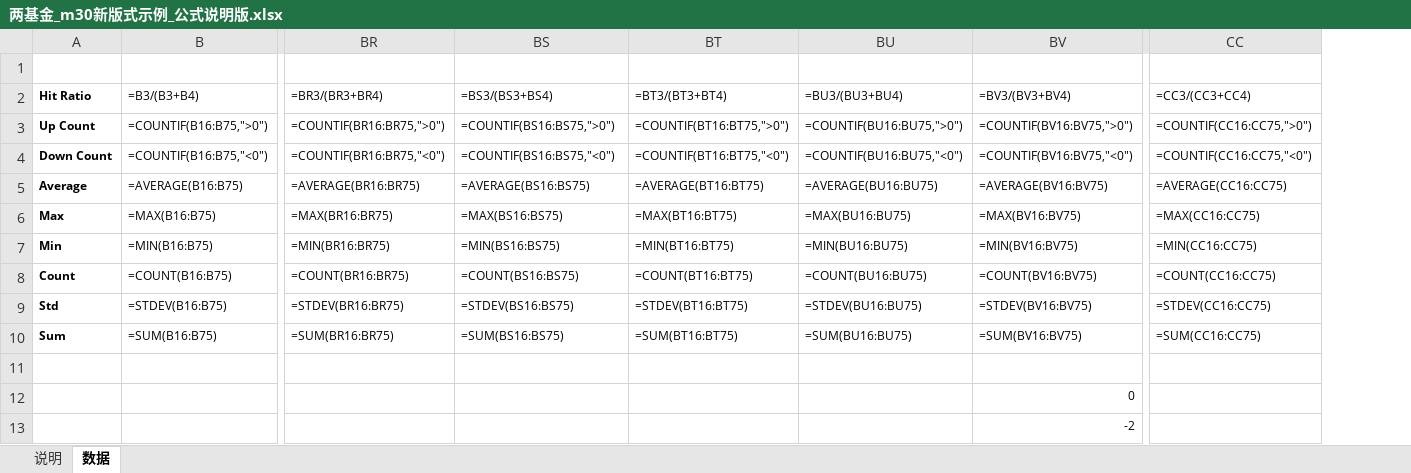
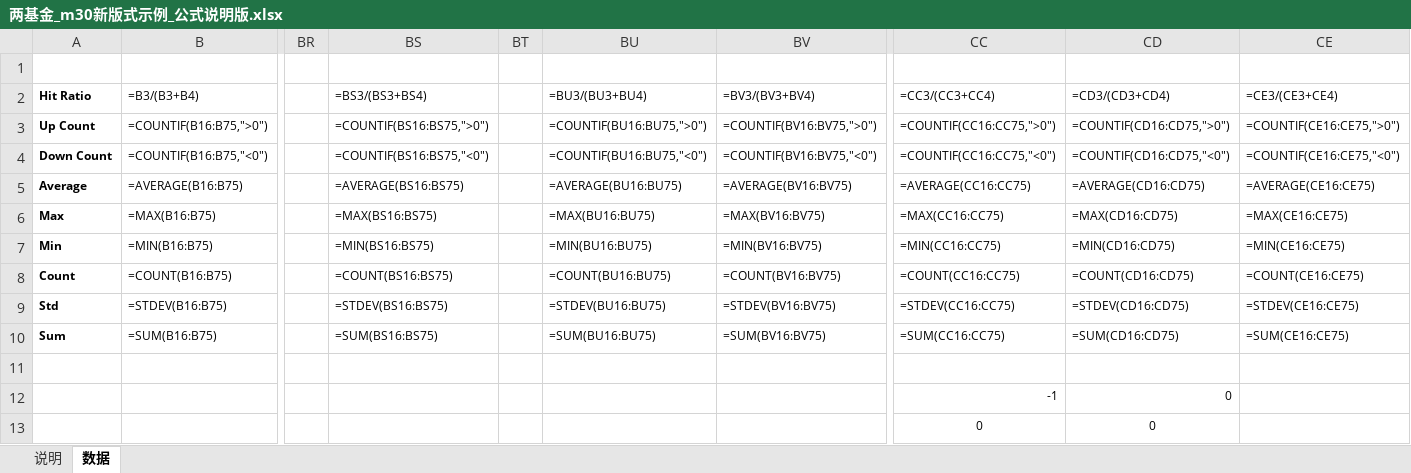
Before and after one commit to iqila0629-gif/ETFs, an Excel workbook: 04_结果/示例审批/两基金_m30新版式示例_公式说明版.xlsx, sheet 数据, drawn as a sheet; only a part is shown, gaps mark what is left out; values as stored, in another font and other column widths than the file's, no borders; formulas without a stored value are shown as written; removed rows and columns are numbered as before the commit, all else as after; rows hold the shown columns only; the diff covers the shown part only; the diff names each change by its address in the sheet, - before the commit and + after, or states it on an @@ line.

```diff
--- a/04_结果/示例审批/两基金_m30新版式示例_公式说明版.xlsx (sheet 数据)
+++ b/04_结果/示例审批/两基金_m30新版式示例_公式说明版.xlsx (sheet 数据)
+column BR, empty
+column BT, empty
-column BT (=BT3/(BT3+BT4)), rows 3-10: =COUNTIF(BT16:BT75,">0") | =COUNTIF(BT16:BT75,"<0") | =AVERAGE(BT16:BT75) | =MAX(BT16:BT75) | =MIN(BT16:BT75) | =COUNT(BT16:BT75) | =STDEV(BT16:BT75) | =SUM(BT16:BT75)
-column BU (=BU3/(BU3+BU4)), rows 3-10: =COUNTIF(BU16:BU75,">0") | =COUNTIF(BU16:BU75,"<0") | =AVERAGE(BU16:BU75) | =MAX(BU16:BU75) | =MIN(BU16:BU75) | =COUNT(BU16:BU75) | =STDEV(BU16:BU75) | =SUM(BU16:BU75)
+column CD (=CD3/(CD3+CD4)), rows 3-10: =COUNTIF(CD16:CD75,">0") | =COUNTIF(CD16:CD75,"<0") | =AVERAGE(CD16:CD75) | =MAX(CD16:CD75) | =MIN(CD16:CD75) | =COUNT(CD16:CD75) | =STDEV(CD16:CD75) | =SUM(CD16:CD75)
+column CE (=CE3/(CE3+CE4)), rows 3-10: =COUNTIF(CE16:CE75,">0") | =COUNTIF(CE16:CE75,"<0") | =AVERAGE(CE16:CE75) | =MAX(CE16:CE75) | =MIN(CE16:CE75) | =COUNT(CE16:CE75) | =STDEV(CE16:CE75) | =SUM(CE16:CE75)
-BS2: =BR3/(BR3+BR4)
+BS2: =BS3/(BS3+BS4)
-BU2: =BS3/(BS3+BS4)
+BU2: =BU3/(BU3+BU4)
-BS3 (=BS3/(BS3+BS4)): =COUNTIF(BR16:BR75,">0")
+BS3 (=BS3/(BS3+BS4)): =COUNTIF(BS16:BS75,">0")
-BU3 (=BU3/(BU3+BU4)): =COUNTIF(BS16:BS75,">0")
+BU3 (=BU3/(BU3+BU4)): =COUNTIF(BU16:BU75,">0")
-BS4 (=BS3/(BS3+BS4)): =COUNTIF(BR16:BR75,"<0")
+BS4 (=BS3/(BS3+BS4)): =COUNTIF(BS16:BS75,"<0")
-BU4 (=BU3/(BU3+BU4)): =COUNTIF(BS16:BS75,"<0")
+BU4 (=BU3/(BU3+BU4)): =COUNTIF(BU16:BU75,"<0")
-BS5 (=BS3/(BS3+BS4)): =AVERAGE(BR16:BR75)
+BS5 (=BS3/(BS3+BS4)): =AVERAGE(BS16:BS75)
-BU5 (=BU3/(BU3+BU4)): =AVERAGE(BS16:BS75)
+BU5 (=BU3/(BU3+BU4)): =AVERAGE(BU16:BU75)
-BS6 (=BS3/(BS3+BS4)): =MAX(BR16:BR75)
+BS6 (=BS3/(BS3+BS4)): =MAX(BS16:BS75)
-BU6 (=BU3/(BU3+BU4)): =MAX(BS16:BS75)
+BU6 (=BU3/(BU3+BU4)): =MAX(BU16:BU75)
-BS7 (=BS3/(BS3+BS4)): =MIN(BR16:BR75)
+BS7 (=BS3/(BS3+BS4)): =MIN(BS16:BS75)
-BU7 (=BU3/(BU3+BU4)): =MIN(BS16:BS75)
+BU7 (=BU3/(BU3+BU4)): =MIN(BU16:BU75)
-BS8 (=BS3/(BS3+BS4)): =COUNT(BR16:BR75)
+BS8 (=BS3/(BS3+BS4)): =COUNT(BS16:BS75)
-BU8 (=BU3/(BU3+BU4)): =COUNT(BS16:BS75)
+BU8 (=BU3/(BU3+BU4)): =COUNT(BU16:BU75)
-BS9 (=BS3/(BS3+BS4)): =STDEV(BR16:BR75)
+BS9 (=BS3/(BS3+BS4)): =STDEV(BS16:BS75)
-BU9 (=BU3/(BU3+BU4)): =STDEV(BS16:BS75)
+BU9 (=BU3/(BU3+BU4)): =STDEV(BU16:BU75)
-BS10 (=BS3/(BS3+BS4)): =SUM(BR16:BR75)
+BS10 (=BS3/(BS3+BS4)): =SUM(BS16:BS75)
-BU10 (=BU3/(BU3+BU4)): =SUM(BS16:BS75)
+BU10 (=BU3/(BU3+BU4)): =SUM(BU16:BU75)
-row 11: (empty)
-row 12:  |  |  |  |  |  | 0
-row 13:  |  |  |  |  |  | -2
+row 11: (empty)
+row 12:  |  |  |  |  |  |  | -1 | 0
+row 13:  |  |  |  |  |  |  | 0 | 0
```
Also changed, not shown: 485 edited cells and cell formats elsewhere in this sheet, 1 other file.
